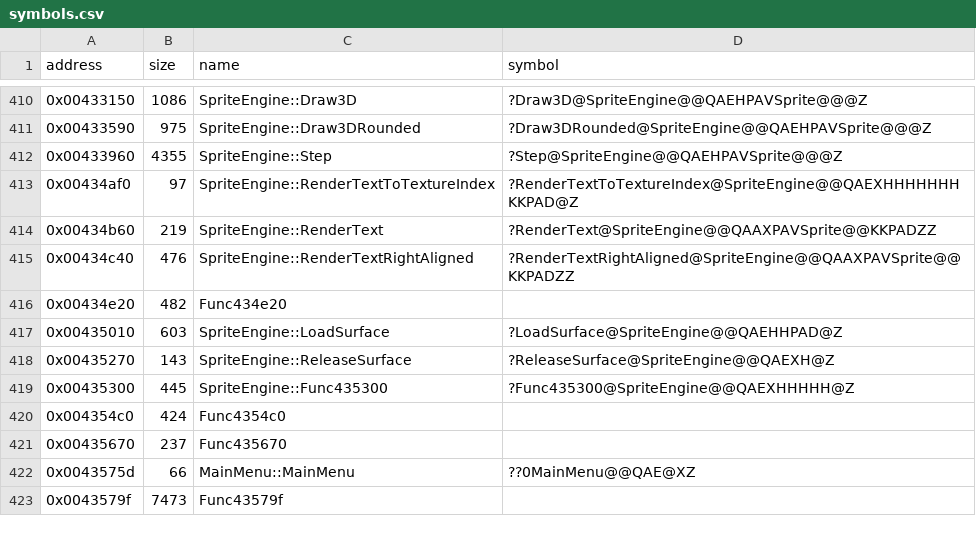
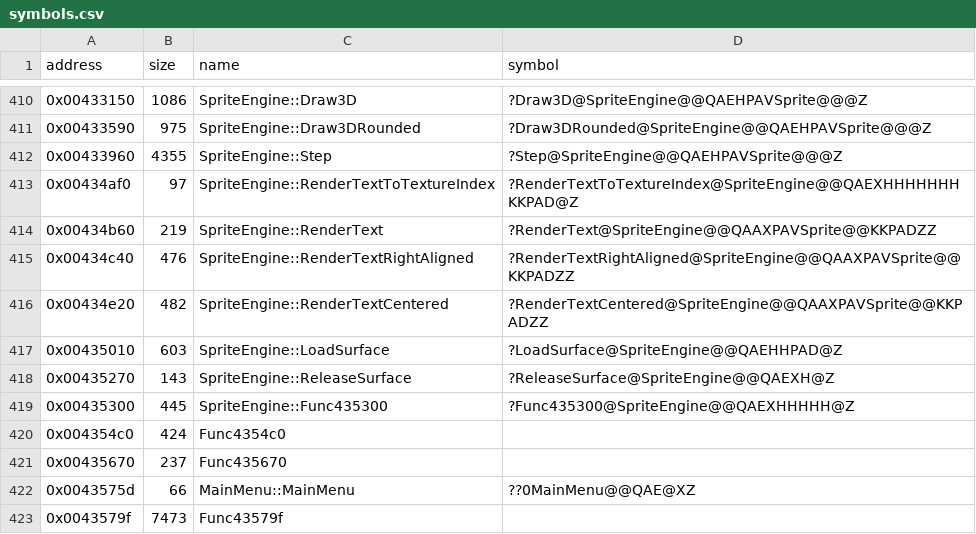
Before and after one commit to Cirno-Labs/th06, a CSV file: config/symbols.csv, drawn as a sheet; only a part is shown, gaps mark what is left out.

Commit message:
Decompile SpriteEngine::RenderTextCentered (0x434e20)

```diff
--- a/config/symbols.csv
+++ b/config/symbols.csv
@@ -415,3 +415,3 @@ address,size,name,symbol
 0x00434c40,476,SpriteEngine::RenderTextRightAligned,?RenderTextRightAligned@SpriteEngine@@QAAXPAVSprite@@KKPADZZ
-0x00434e20,482,Func434e20,
+0x00434e20,482,SpriteEngine::RenderTextCentered,?RenderTextCentered@SpriteEngine@@QAAXPAVSprite@@KKPADZZ
 0x00435010,603,SpriteEngine::LoadSurface,?LoadSurface@SpriteEngine@@QAEHHPAD@Z
```
Also changed, not shown: 3 other files.
